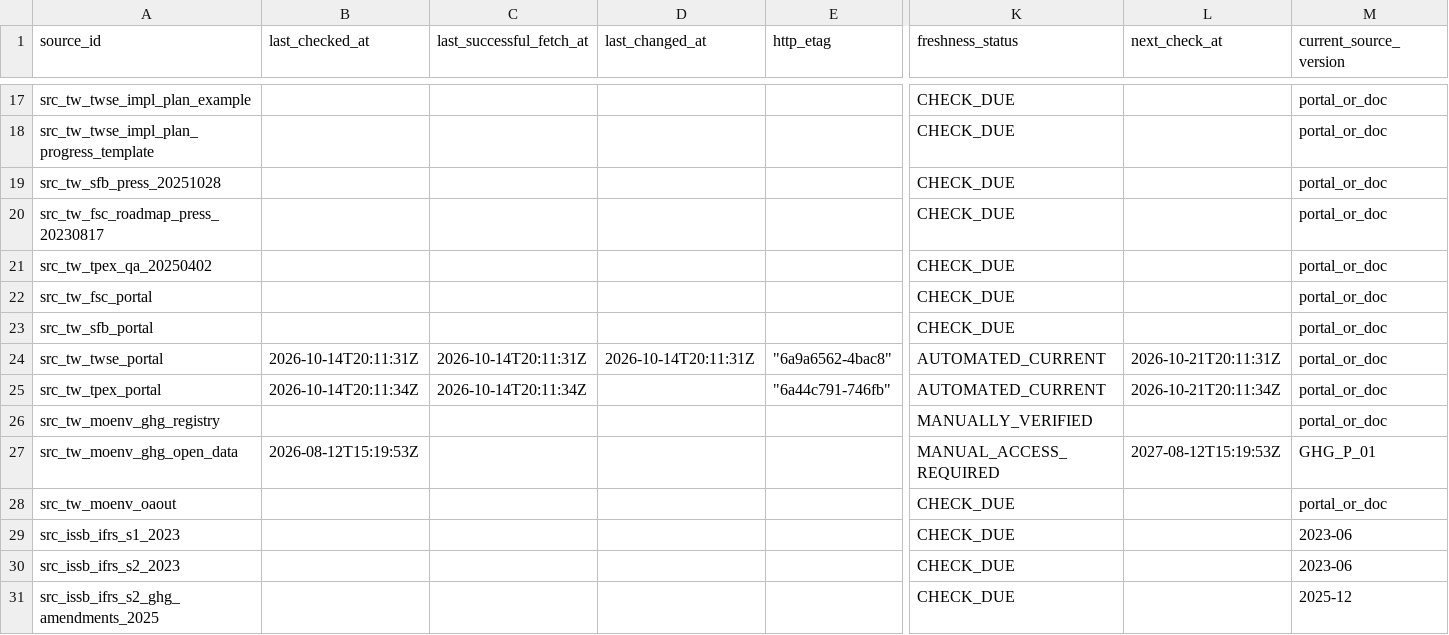
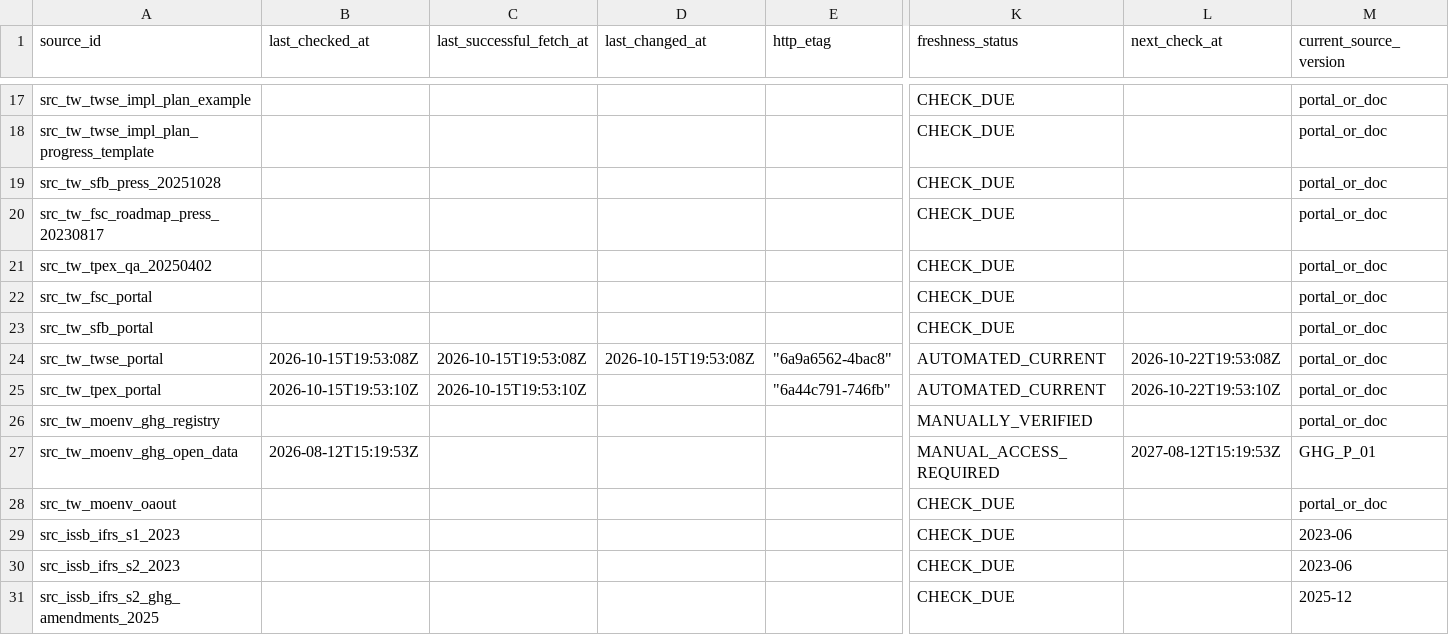
Before and after one commit to Ting-En-Chien/carbon-evidence-ledger-tw, a CSV file: data/regulatory/source_freshness_state.csv, drawn as a sheet; only a part is shown, gaps mark what is left out; the diff names each change by its address in the sheet, - before the commit and + after, or states it on an @@ line.

```diff
--- a/data/regulatory/source_freshness_state.csv
+++ b/data/regulatory/source_freshness_state.csv
-B24 (last_checked_at): 2026-10-14T20:11:31Z
+B24 (last_checked_at): 2026-10-15T19:53:08Z
-C24 (last_successful_fetch_at): 2026-10-14T20:11:31Z
+C24 (last_successful_fetch_at): 2026-10-15T19:53:08Z
-D24 (last_changed_at): 2026-10-14T20:11:31Z
+D24 (last_changed_at): 2026-10-15T19:53:08Z
-L24 (next_check_at): 2026-10-21T20:11:31Z
+L24 (next_check_at): 2026-10-22T19:53:08Z
-B25 (last_checked_at): 2026-10-14T20:11:34Z
+B25 (last_checked_at): 2026-10-15T19:53:10Z
-C25 (last_successful_fetch_at): 2026-10-14T20:11:34Z
+C25 (last_successful_fetch_at): 2026-10-15T19:53:10Z
-L25 (next_check_at): 2026-10-21T20:11:34Z
+L25 (next_check_at): 2026-10-22T19:53:10Z
```
Also changed, not shown: data/regulatory/regulatory_change_log.csv, 3 other files.
